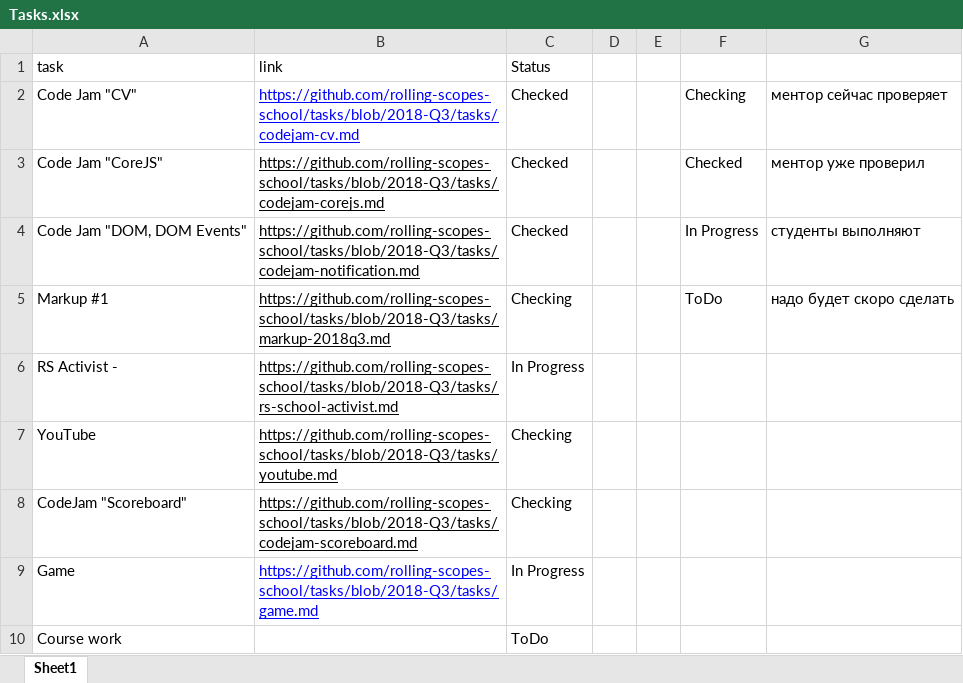
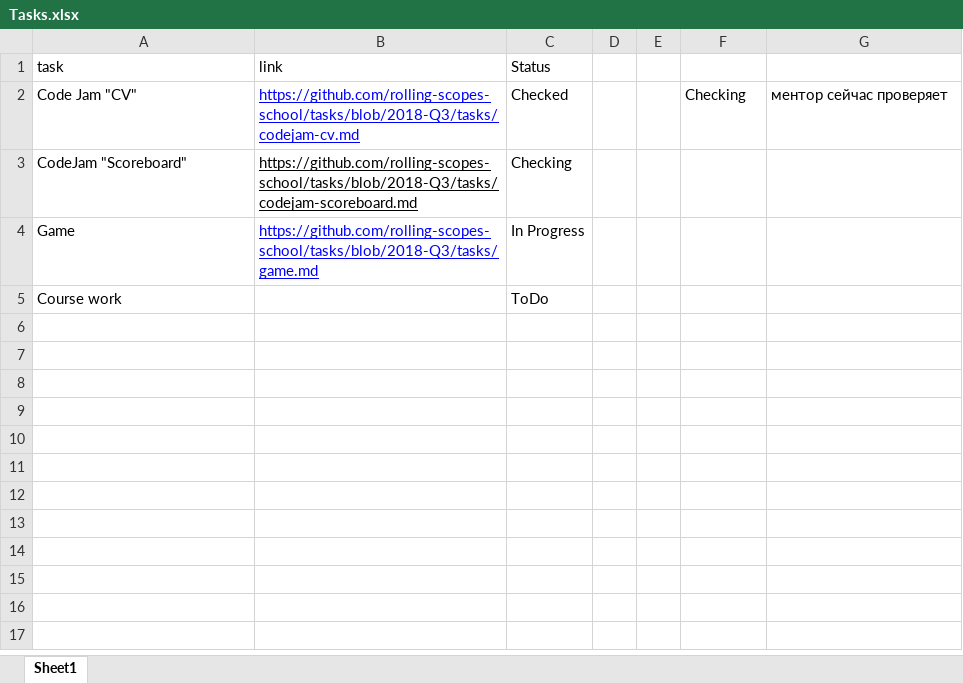
Before and after one commit to siarohin/mentor-dashboard, an Excel workbook: mentor-dashboard/src/rawSource/Tasks.xlsx, sheet Sheet1, drawn as a sheet; values as stored, in another font and other column widths than the file's, no borders; the diff names each change by its address in the sheet, - before the commit and + after, or states it on an @@ line.

```diff
--- a/mentor-dashboard/src/rawSource/Tasks.xlsx (sheet Sheet1)
+++ b/mentor-dashboard/src/rawSource/Tasks.xlsx (sheet Sheet1)
-row 3: Code Jam "CoreJS" | https://github.com/rolling-scopes-school/tasks/blob/2018-Q3/tasks/codejam-corejs.md | Checked |  |  | Checked | ментор уже проверил
-row 4: Code Jam "DOM, DOM Events" | https://github.com/rolling-scopes-school/tasks/blob/2018-Q3/tasks/codejam-notification.md | Checked |  |  | In Progress | студенты выполняют
-row 5: Markup #1 | https://github.com/rolling-scopes-school/tasks/blob/2018-Q3/tasks/markup-2018q3.md | Checking |  |  | ToDo | надо будет скоро сделать
-row 6: RS Activist - | https://github.com/rolling-scopes-school/tasks/blob/2018-Q3/tasks/rs-school-activist.md | In Progress
-row 7: YouTube | https://github.com/rolling-scopes-school/tasks/blob/2018-Q3/tasks/youtube.md | Checking
```
Also changed, not shown: 2 other files.
